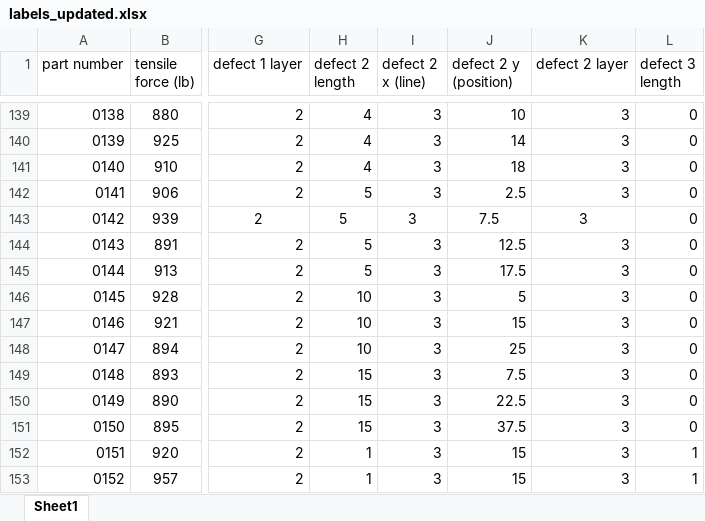
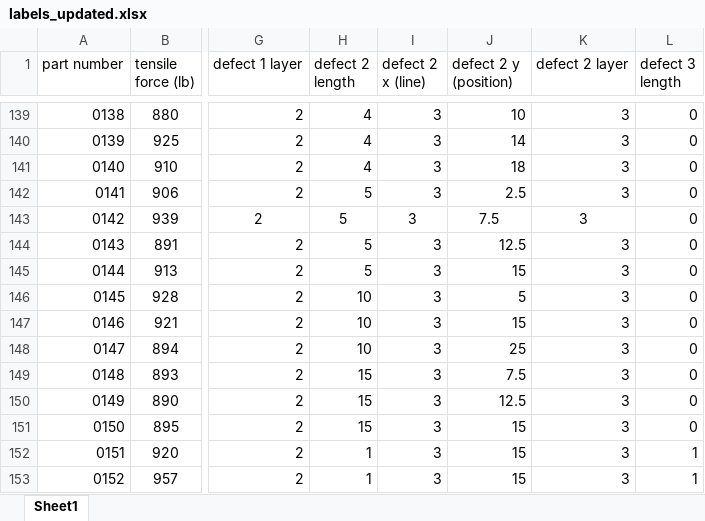
Before and after one commit to ARTS-Laboratory/Dataset-in-situ-monitoring-FFF-structures, an Excel workbook: Data/Dataset-1b/labels_updated.xlsx, sheet Sheet1, drawn as a sheet; only a part is shown, gaps mark what is left out; values as stored, in another font and other column widths than the file's, no borders; the diff covers the shown part only; the diff names each change by its address in the sheet, - before the commit and + after, or states it on an @@ line.

```diff
--- a/Data/Dataset-1b/labels_updated.xlsx (sheet Sheet1)
+++ b/Data/Dataset-1b/labels_updated.xlsx (sheet Sheet1)
-J145 (defect 2 y (position)): 17.5
+J145 (defect 2 y (position)): 15
-J150 (defect 2 y (position)): 22.5
+J150 (defect 2 y (position)): 12.5
-J151 (defect 2 y (position)): 37.5
+J151 (defect 2 y (position)): 15
```
Also changed, not shown: 8 edited cells elsewhere in this sheet, Data/Dataset-1b/tensile test all.xlsx.
